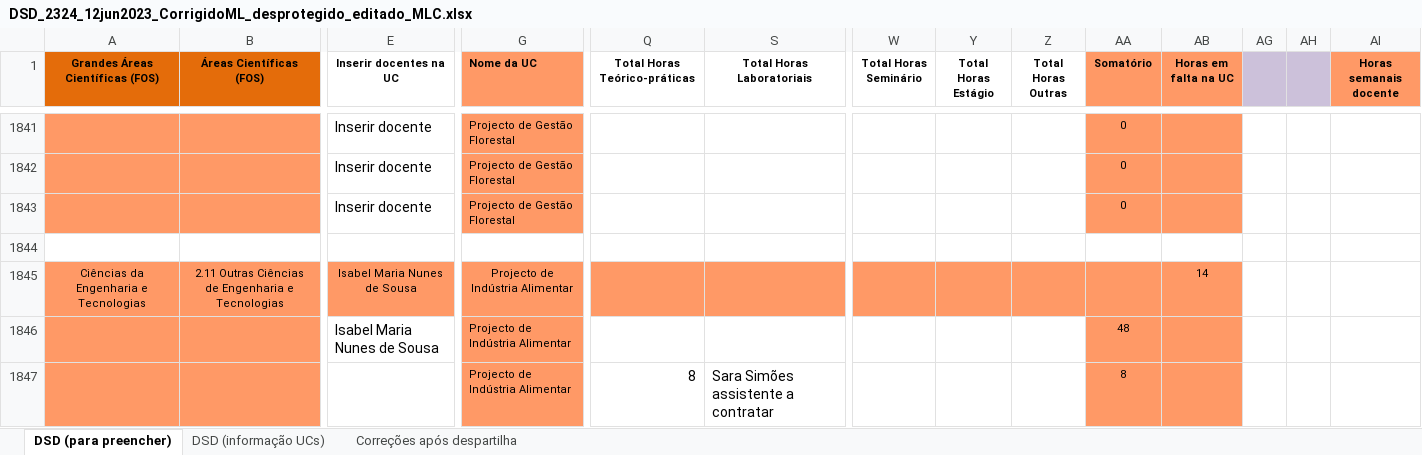
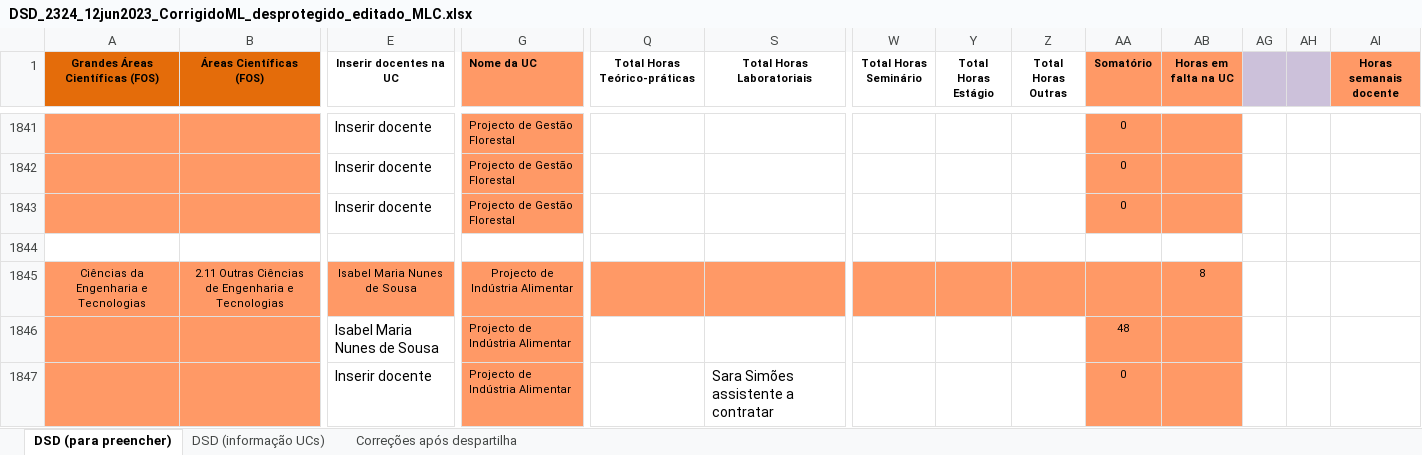
Before and after one commit to manuelcampagnolo/cg-isa-dsd-2025-2026, an Excel workbook: DSD_2324_12jun2023_CorrigidoML_desprotegido_editado_MLC.xlsx, sheet DSD (para preencher), drawn as a sheet; only a part is shown, gaps mark what is left out; values as stored, in another font and other column widths than the file's, no borders; removed rows and columns are numbered as before the commit, all else as after; rows hold the shown columns only; the diff covers the shown part only; the diff names each change by its address in the sheet, - before the commit and + after, or states it on an @@ line.

```diff
--- a/DSD_2324_12jun2023_CorrigidoML_desprotegido_editado_MLC.xlsx (sheet DSD (para preencher))
+++ b/DSD_2324_12jun2023_CorrigidoML_desprotegido_editado_MLC.xlsx (sheet DSD (para preencher))
-AB1845 (Horas em falta na UC): 14
+AB1845 (Horas em falta na UC): 8
-row 1847:  |  |  | Projecto de Indústria Alimentar | 8 | Sara Simões assistente a contratar |  |  |  | 8
+row 1847:  |  | Inserir docente | Projecto de Indústria Alimentar |  | Sara Simões assistente a contratar |  |  |  | 0
```
Also changed, not shown: 6 added rows, 6 removed rows and 34 edited cells elsewhere in this sheet, sheet DSD (informação UCs), formulas that keep their value, resumo_DSD_2324_12junho2023__hf_hd.xlsx, 80 other files.
